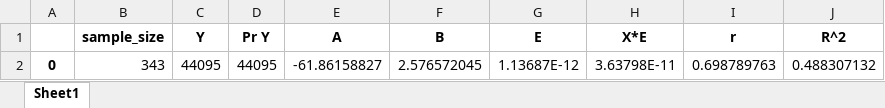
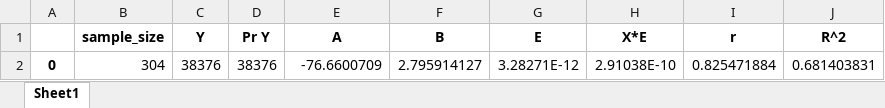
Before and after one commit to SmeysyaHromche/0MS, an Excel workbook: solutions/Experiment_2.xlsx, sheet Sheet1, drawn as a sheet; values as stored, in another font and other column widths than the file's, no borders; removed rows and columns are numbered as before the commit, all else as after; the diff names each change by its address in the sheet, - before the commit and + after, or states it on an @@ line.

```diff
--- a/solutions/Experiment_2.xlsx (sheet Sheet1)
+++ b/solutions/Experiment_2.xlsx (sheet Sheet1)
-row 2: 0 | 343 | 44095 | 44095 | -61.86158827 | 2.576572045 | 1.13687E-12 | 3.63798E-11 | 0.698789763 | 0.488307132
+row 2: 0 | 304 | 38376 | 38376 | -76.6600709 | 2.795914127 | 3.28271E-12 | 2.91038E-10 | 0.825471884 | 0.681403831
```
Also changed, not shown: dataset/dataset.xlsx, solutions/Experiment_1.xlsx, 4 other files.
